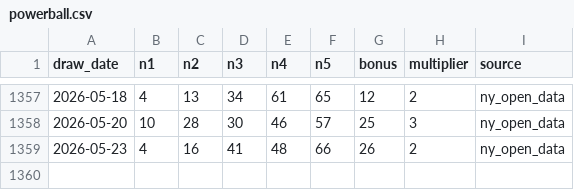
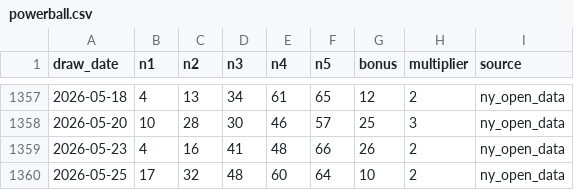
Before and after one commit to currygohan/currygohan-predictor, a CSV file: data/powerball.csv, drawn as a sheet; only a part is shown, gaps mark what is left out; the diff names each change by its address in the sheet, - before the commit and + after, or states it on an @@ line.

```diff
--- a/data/powerball.csv
+++ b/data/powerball.csv
+row 1360: 2026-05-25 | 17 | 32 | 48 | 60 | 64 | 10 | 2 | ny_open_data
```
Also changed, not shown: data/prediction_history.csv.
